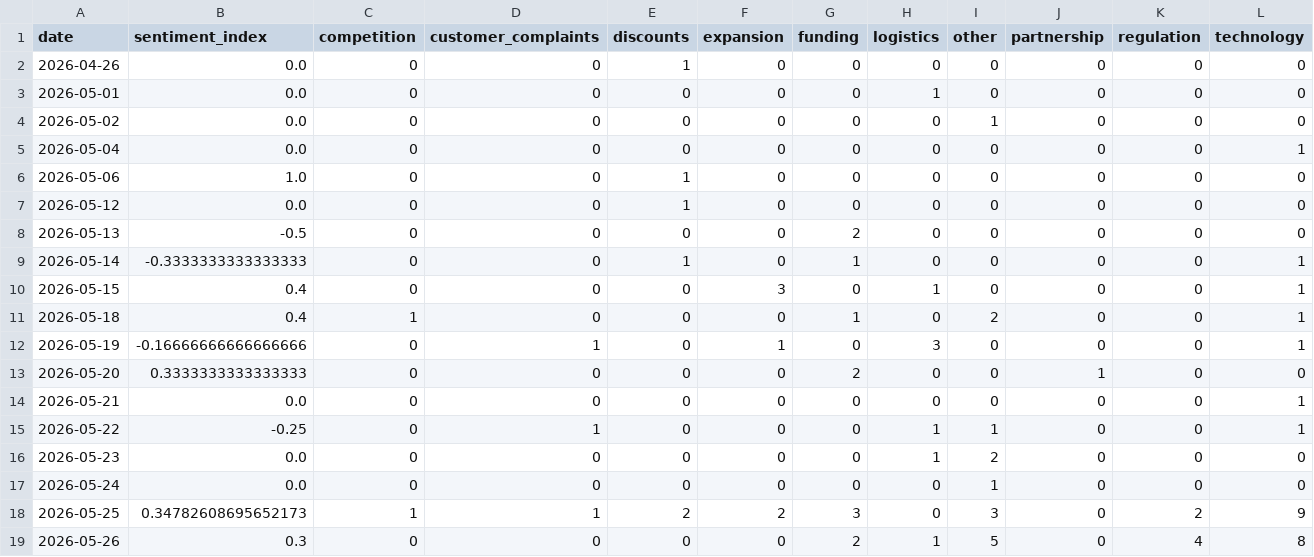
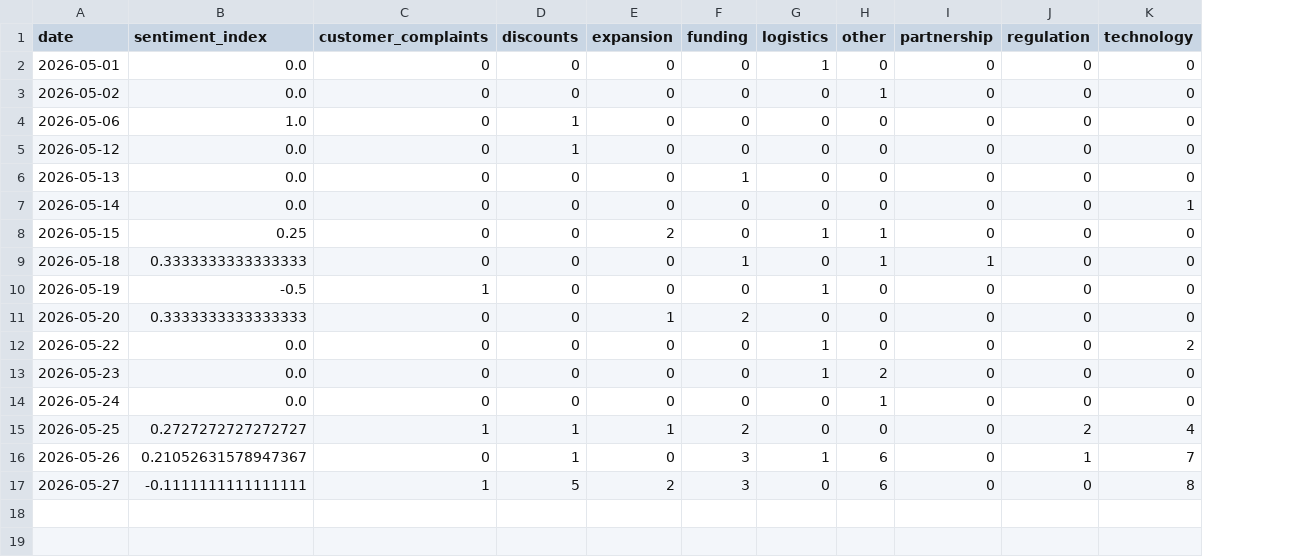
Before and after one commit to 2310Gayatri/AI-Ecommerce-Trend-Forecaster, a CSV file: data/processed/daily_market_metrics.csv, drawn as a sheet; removed rows and columns are numbered as before the commit, all else as after; the diff names each change by its address in the sheet, - before the commit and + after, or states it on an @@ line.

```diff
--- a/data/processed/daily_market_metrics.csv
+++ b/data/processed/daily_market_metrics.csv
-column C (competition), rows 3-4: 0 | 0; rows 6-13: 0 | 0 | 0 | 0 | 0 | 1 | 0 | 0; rows 15-19: 0 | 0 | 0 | 1 | 0
-row 2: 2026-04-26 | 0.0 | 0 | 0 | 1 | 0 | 0 | 0 | 0 | 0 | 0 | 0
-row 5: 2026-05-04 | 0.0 | 0 | 0 | 0 | 0 | 0 | 0 | 0 | 0 | 0 | 1
-B6 (sentiment_index): -0.5
+B6 (sentiment_index): 0.0
-F6 (funding): 2
+F6 (funding): 1
-B7 (sentiment_index): -0.3333333333333333
+B7 (sentiment_index): 0.0
-D7 (discounts): 1
+D7 (discounts): 0
-F7 (funding): 1
+F7 (funding): 0
-B8 (sentiment_index): 0.4
+B8 (sentiment_index): 0.25
-E8 (expansion): 3
+E8 (expansion): 2
-H8 (other): 0
+H8 (other): 1
-K8:K10 (technology): 1
+K8:K10 (technology): 0
-B9 (sentiment_index): 0.4
+B9 (sentiment_index): 0.3333333333333333
-H9 (other): 2
+H9 (other): 1
-I9 (partnership): 0
+I9 (partnership): 1
-B10 (sentiment_index): -0.16666666666666666
+B10 (sentiment_index): -0.5
-E10 (expansion): 1
+E10 (expansion): 0
-G10 (logistics): 3
+G10 (logistics): 1
-E11 (expansion): 0
+E11 (expansion): 1
-I11 (partnership): 1
+I11 (partnership): 0
-row 14: 2026-05-21 | 0.0 | 0 | 0 | 0 | 0 | 0 | 0 | 0 | 0 | 0 | 1
-B12 (sentiment_index): -0.25
+B12 (sentiment_index): 0.0
-C12 (customer_complaints): 1
+C12 (customer_complaints): 0
-H12 (other): 1
+H12 (other): 0
-K12 (technology): 1
+K12 (technology): 2
-B15 (sentiment_index): 0.34782608695652173
+B15 (sentiment_index): 0.2727272727272727
-D15 (discounts): 2
+D15 (discounts): 1
-E15 (expansion): 2
+E15 (expansion): 1
-F15 (funding): 3
+F15 (funding): 2
-H15 (other): 3
+H15 (other): 0
-K15 (technology): 9
+K15 (technology): 4
-B16 (sentiment_index): 0.3
+B16 (sentiment_index): 0.21052631578947367
-D16 (discounts): 0
+D16 (discounts): 1
-F16 (funding): 2
+F16 (funding): 3
-H16 (other): 5
+H16 (other): 6
-J16 (regulation): 4
+J16 (regulation): 1
-K16 (technology): 8
+K16 (technology): 7
+row 17: 2026-05-27 | -0.1111111111111111 | 1 | 5 | 2 | 3 | 0 | 6 | 0 | 0 | 8
```
Also changed, not shown: data/processed/brand_daily_metrics.csv, data/processed/market_forecast_history.csv, 1 other file.
